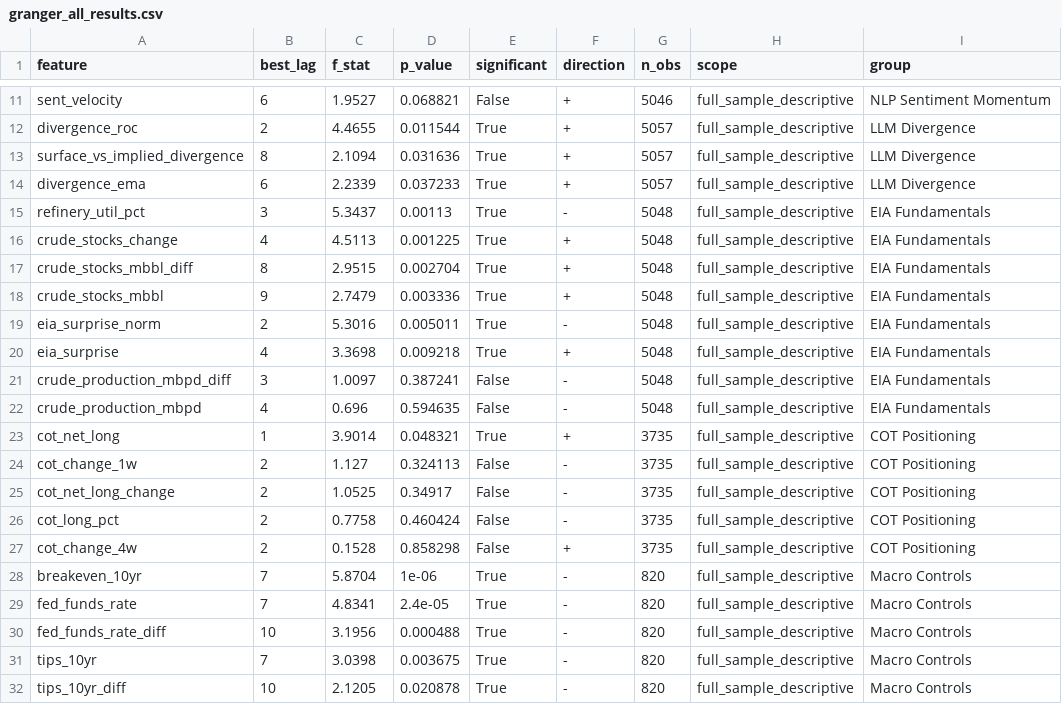
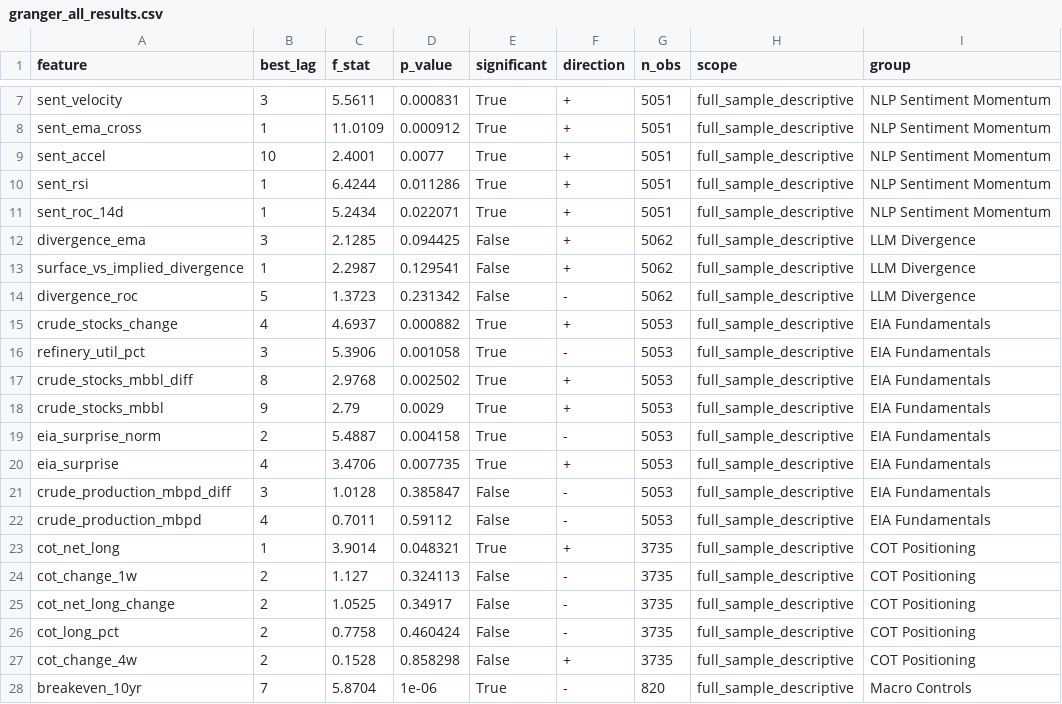
Before and after one commit to Ory999/OIL-INDEX, a CSV file: data/results/granger_all_results.csv, drawn as a sheet; only a part is shown, gaps mark what is left out; the shorter side is filled out with more unchanged rows; removed rows and columns are numbered as before the commit, all else as after; the diff covers the shown part only; the diff names each change by its address in the sheet, - before the commit and + after, or states it on an @@ line.

```diff
--- a/data/results/granger_all_results.csv
+++ b/data/results/granger_all_results.csv
-B7 (best_lag): 6
+B7 (best_lag): 3
-C7 (f_stat): 1.9527
+C7 (f_stat): 5.5611
-D7 (p_value): 0.068821
+D7 (p_value): 0.000831
-E7 (significant): False
+E7 (significant): True
-G7 (n_obs): 5046
+G7 (n_obs): 5051
-row 12: divergence_roc | 2 | 4.4655 | 0.011544 | True | + | 5057 | full_sample_descriptive | LLM Divergence
-row 13: surface_vs_implied_divergence | 8 | 2.1094 | 0.031636 | True | + | 5057 | full_sample_descriptive | LLM Divergence
+row 8: sent_ema_cross | 1 | 11.0109 | 0.000912 | True | + | 5051 | full_sample_descriptive | NLP Sentiment Momentum
+row 9: sent_accel | 10 | 2.4001 | 0.0077 | True | + | 5051 | full_sample_descriptive | NLP Sentiment Momentum
+row 10: sent_rsi | 1 | 6.4244 | 0.011286 | True | + | 5051 | full_sample_descriptive | NLP Sentiment Momentum
+row 11: sent_roc_14d | 1 | 5.2434 | 0.022071 | True | + | 5051 | full_sample_descriptive | NLP Sentiment Momentum
-B12 (best_lag): 6
+B12 (best_lag): 3
-C12 (f_stat): 2.2339
+C12 (f_stat): 2.1285
-D12 (p_value): 0.037233
+D12 (p_value): 0.094425
-E12 (significant): True
+E12 (significant): False
-G12 (n_obs): 5057
+G12 (n_obs): 5062
-row 15: refinery_util_pct | 3 | 5.3437 | 0.00113 | True | - | 5048 | full_sample_descriptive | EIA Fundamentals
+row 13: surface_vs_implied_divergence | 1 | 2.2987 | 0.129541 | False | + | 5062 | full_sample_descriptive | LLM Divergence
+row 14: divergence_roc | 5 | 1.3723 | 0.231342 | False | - | 5062 | full_sample_descriptive | LLM Divergence
-C15 (f_stat): 4.5113
+C15 (f_stat): 4.6937
-D15 (p_value): 0.001225
+D15 (p_value): 0.000882
-G15 (n_obs): 5048
+G15 (n_obs): 5053
+row 16: refinery_util_pct | 3 | 5.3906 | 0.001058 | True | - | 5053 | full_sample_descriptive | EIA Fundamentals
-C17 (f_stat): 2.9515
+C17 (f_stat): 2.9768
-D17 (p_value): 0.002704
+D17 (p_value): 0.002502
-G17:G22 (n_obs): 5048
+G17:G22 (n_obs): 5053
-C18 (f_stat): 2.7479
+C18 (f_stat): 2.79
-D18 (p_value): 0.003336
+D18 (p_value): 0.0029
-C19 (f_stat): 5.3016
+C19 (f_stat): 5.4887
-D19 (p_value): 0.005011
+D19 (p_value): 0.004158
-C20 (f_stat): 3.3698
+C20 (f_stat): 3.4706
-D20 (p_value): 0.009218
+D20 (p_value): 0.007735
-C21 (f_stat): 1.0097
+C21 (f_stat): 1.0128
-D21 (p_value): 0.387241
+D21 (p_value): 0.385847
-C22 (f_stat): 0.696
+C22 (f_stat): 0.7011
-D22 (p_value): 0.594635
+D22 (p_value): 0.59112
```
Also changed, not shown: 1 added row, 5 removed rows and 17 edited cells elsewhere in this file, data/results/adf_results.csv, data/results/granger_significant.csv, 7 other files.
